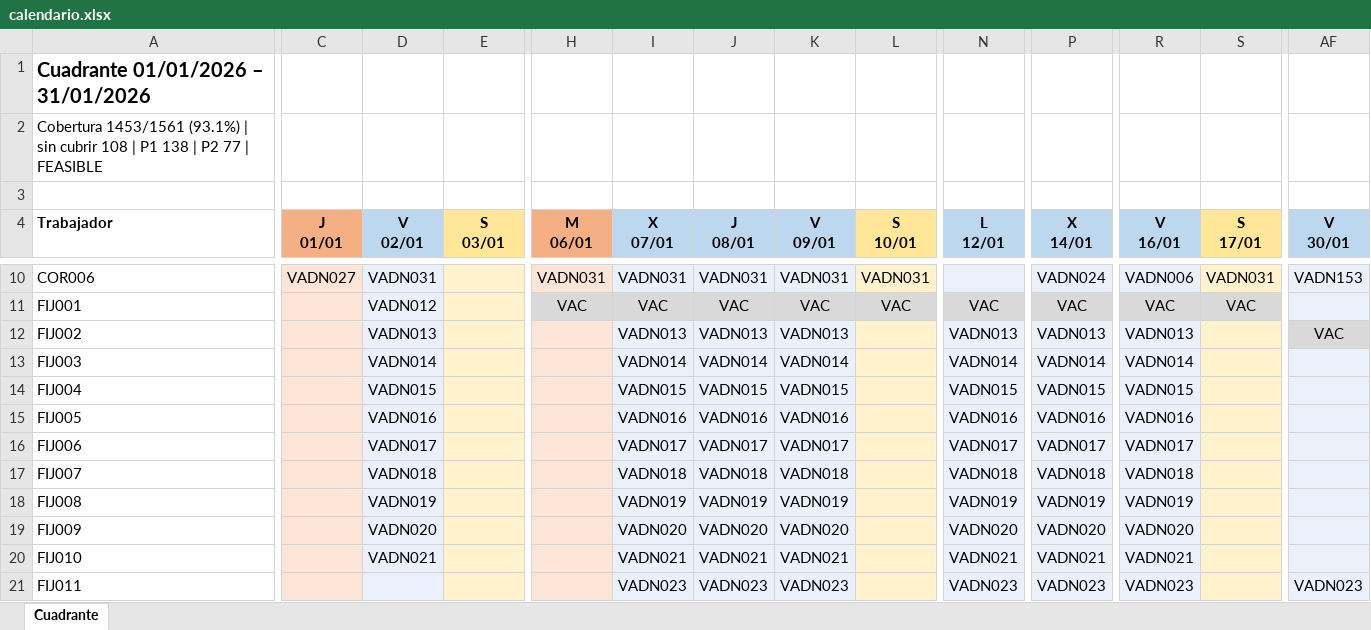
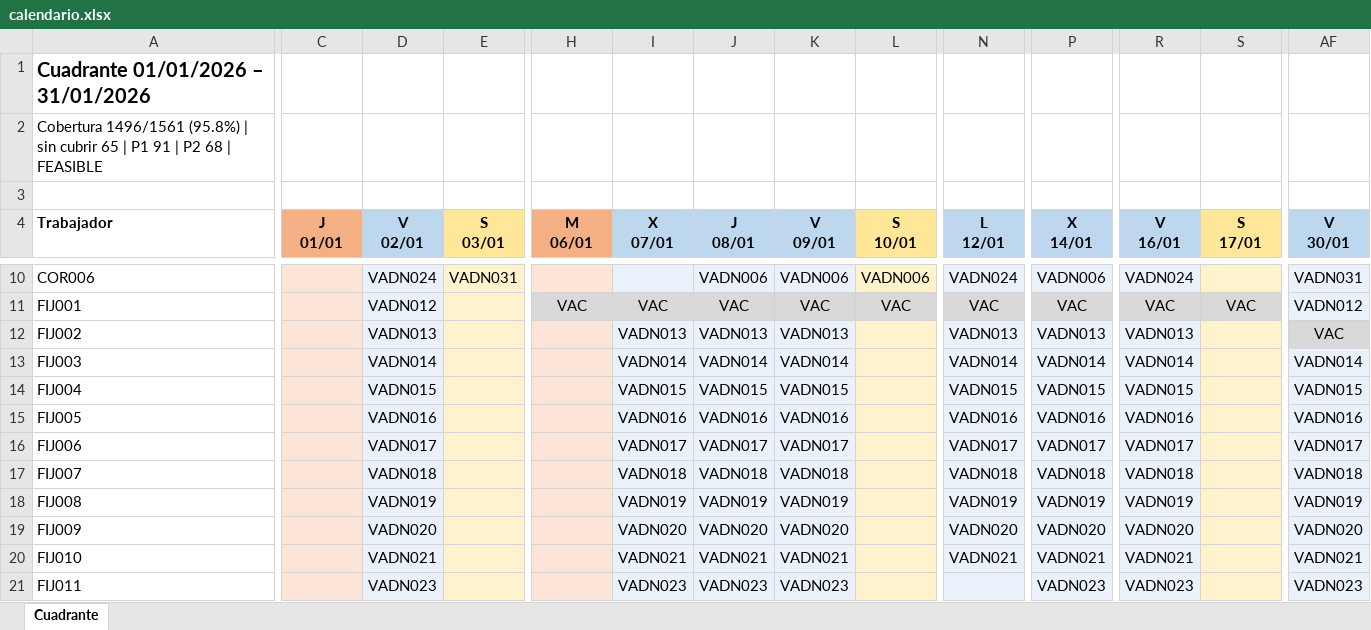
Before and after one commit to ortegabustos-samuel/htg-calendar, an Excel workbook: data/output/calendario.xlsx, sheet Cuadrante, drawn as a sheet; only a part is shown, gaps mark what is left out; values as stored, in another font and other column widths than the file's, no borders; the diff covers the shown part only; the diff names each change by its address in the sheet, - before the commit and + after, or states it on an @@ line.

```diff
--- a/data/output/calendario.xlsx (sheet Cuadrante)
+++ b/data/output/calendario.xlsx (sheet Cuadrante)
-A2 (Trabajador): Cobertura 1453/1561 (93.1%) | sin cubrir 108 | P1 138 | P2 77 | FEASIBLE
+A2 (Trabajador): Cobertura 1496/1561 (95.8%) | sin cubrir 65 | P1 91 | P2 68 | FEASIBLE
-C10 (J 01/01): VADN027
+C10 (J 01/01): (empty)
-D10 (V 02/01): VADN031
+D10 (V 02/01): VADN024
-E10 (S 03/01): (empty)
+E10 (S 03/01): VADN031
-H10 (M 06/01): VADN031
+H10 (M 06/01): (empty)
-I10 (X 07/01): VADN031
+I10 (X 07/01): (empty)
-J10 (J 08/01): VADN031
+J10 (J 08/01): VADN006
-K10 (V 09/01): VADN031
+K10 (V 09/01): VADN006
-L10 (S 10/01): VADN031
+L10 (S 10/01): VADN006
-N10 (L 12/01): (empty)
+N10 (L 12/01): VADN024
-P10 (X 14/01): VADN024
+P10 (X 14/01): VADN006
-R10 (V 16/01): VADN006
+R10 (V 16/01): VADN024
-S10 (S 17/01): VADN031
+S10 (S 17/01): (empty)
-AF10 (V 30/01): VADN153
+AF10 (V 30/01): VADN031
-AF11 (V 30/01): (empty)
+AF11 (V 30/01): VADN012
-AF13 (V 30/01): (empty)
+AF13 (V 30/01): VADN014
-AF14 (V 30/01): (empty)
+AF14 (V 30/01): VADN015
-AF15 (V 30/01): (empty)
+AF15 (V 30/01): VADN016
-AF16 (V 30/01): (empty)
+AF16 (V 30/01): VADN017
-AF17 (V 30/01): (empty)
+AF17 (V 30/01): VADN018
-AF18 (V 30/01): (empty)
+AF18 (V 30/01): VADN019
-AF19 (V 30/01): (empty)
+AF19 (V 30/01): VADN020
-AF20 (V 30/01): (empty)
+AF20 (V 30/01): VADN021
-D21 (V 02/01): (empty)
+D21 (V 02/01): VADN023
-N21 (L 12/01): VADN023
+N21 (L 12/01): (empty)
```
Also changed, not shown: 8 added rows, 35 removed rows, 926 edited cells and cell formats elsewhere in this sheet, 6 other files.
